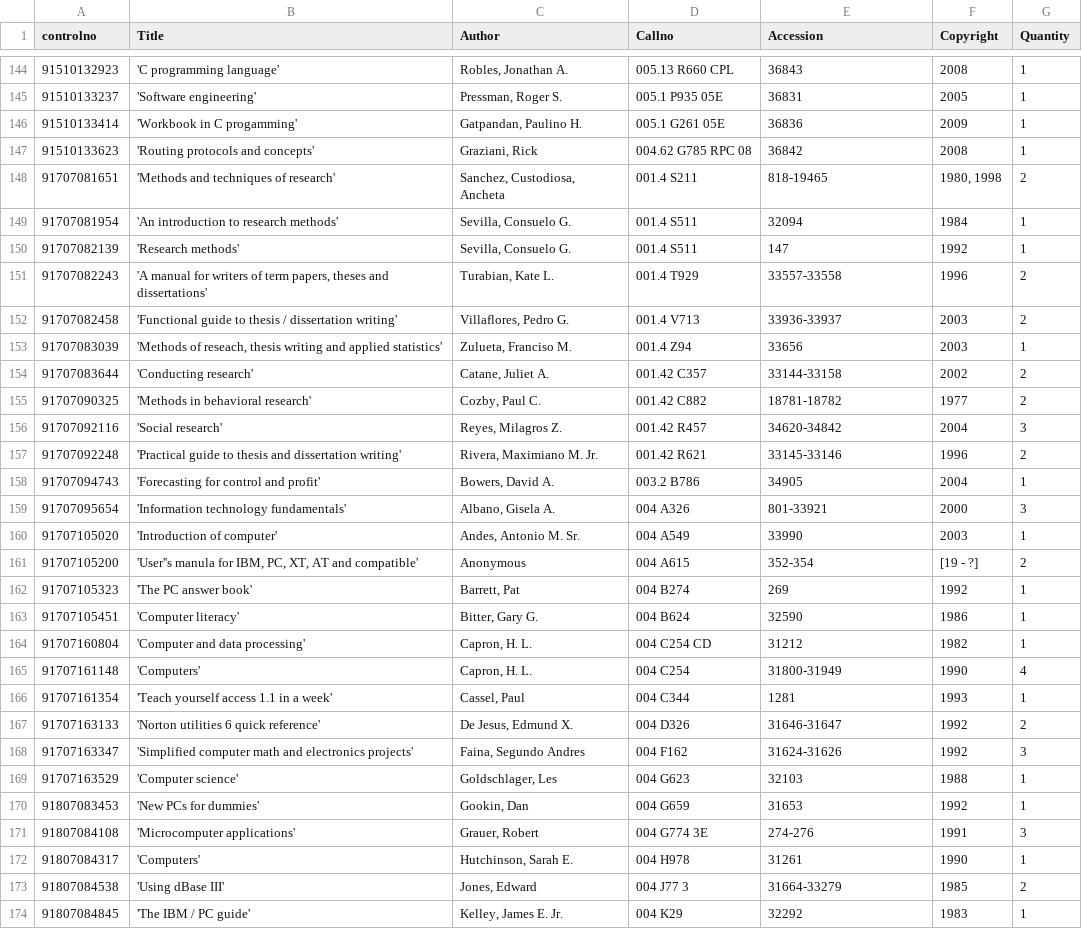
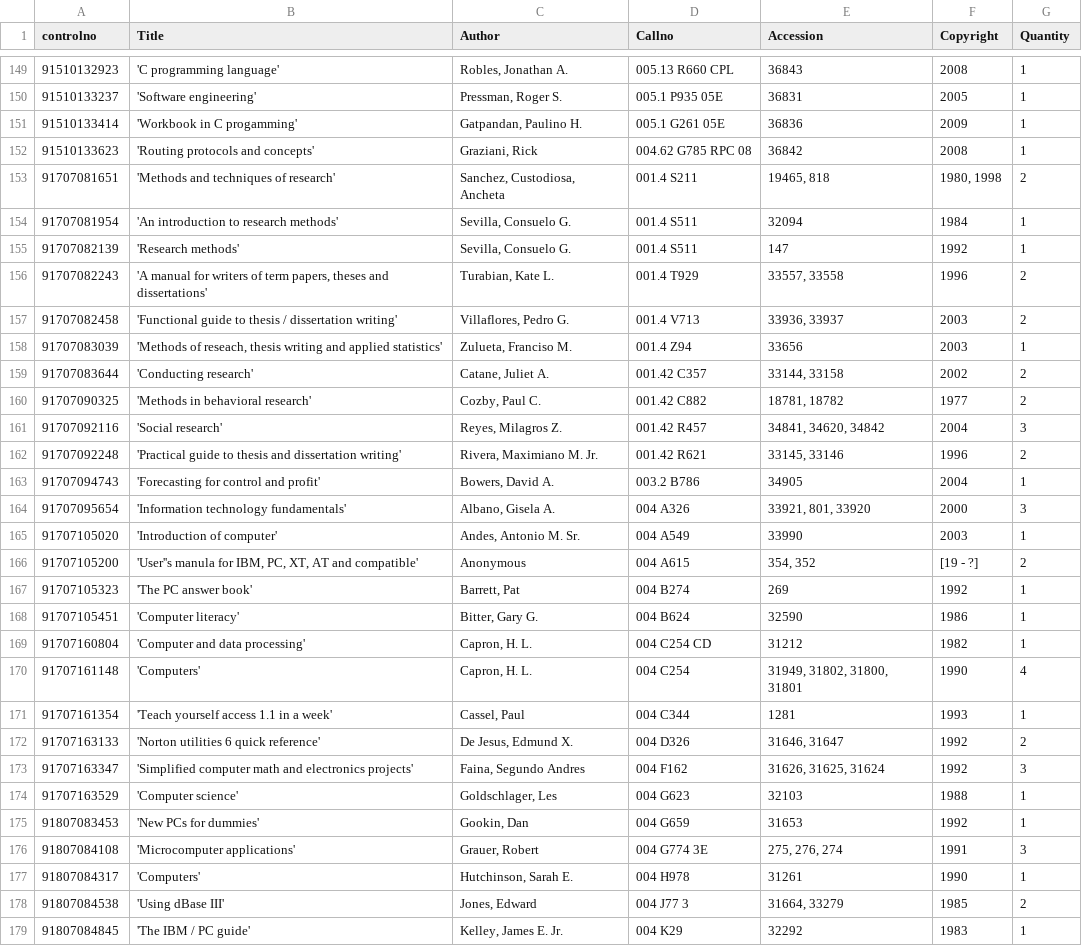
Before and after one commit to mviner000/opac-commands, a CSV file: tocomma/000-099.csv, drawn as a sheet; only a part is shown, gaps mark what is left out; the diff covers the shown part only.

```diff
--- a/tocomma/000-099.csv
+++ b/tocomma/000-099.csv
@@ -148,16 +153,16 @@ controlno,Title,Author,Callno,Accession,Copyright,Quantity
 91510133623,'Routing protocols and concepts',"Graziani, Rick",004.62 G785 RPC 08,36842,2008,1
-91707081651,'Methods and techniques of research',"Sanchez, Custodiosa, Ancheta",001.4 S211,818-19465,"1980, 1998",2
+91707081651,'Methods and techniques of research',"Sanchez, Custodiosa, Ancheta",001.4 S211,"19465, 818","1980, 1998",2
 91707081954,'An introduction to research methods',"Sevilla, Consuelo G.",001.4 S511,32094,1984,1
 91707082139,'Research methods',"Sevilla, Consuelo G.",001.4 S511,147,1992,1
-91707082243,"'A manual for writers of term papers, theses and dissertations'","Turabian, Kate L.",001.4 T929,33557-33558,1996,2
-91707082458,'Functional guide to thesis / dissertation writing',"Villaflores, Pedro G.",001.4 V713,33936-33937,2003,2
+91707082243,"'A manual for writers of term papers, theses and dissertations'","Turabian, Kate L.",001.4 T929,"33557, 33558",1996,2
+91707082458,'Functional guide to thesis / dissertation writing',"Villaflores, Pedro G.",001.4 V713,"33936, 33937",2003,2
 91707083039,"'Methods of reseach, thesis writing and applied statistics'","Zulueta, Franciso M.",001.4 Z94,33656,2003,1
-91707083644,'Conducting research',"Catane, Juliet A.",001.42 C357,33144-33158,2002,2
-91707090325,'Methods in behavioral research',"Cozby, Paul C.",001.42 C882,18781-18782,1977,2
-91707092116,'Social research',"Reyes, Milagros Z.",001.42 R457,34620-34842,2004,3
-91707092248,'Practical guide to thesis and dissertation writing',"Rivera, Maximiano M. Jr.",001.42 R621,33145-33146,1996,2
+91707083644,'Conducting research',"Catane, Juliet A.",001.42 C357,"33144, 33158",2002,2
+91707090325,'Methods in behavioral research',"Cozby, Paul C.",001.42 C882,"18781, 18782",1977,2
+91707092116,'Social research',"Reyes, Milagros Z.",001.42 R457,"34841, 34620, 34842",2004,3
+91707092248,'Practical guide to thesis and dissertation writing',"Rivera, Maximiano M. Jr.",001.42 R621,"33145, 33146",1996,2
 91707094743,'Forecasting for control and profit',"Bowers, David A.",003.2 B786,34905,2004,1
-91707095654,'Information technology fundamentals',"Albano, Gisela A.",004 A326,801-33921,2000,3
+91707095654,'Information technology fundamentals',"Albano, Gisela A.",004 A326,"33921, 801, 33920",2000,3
 91707105020,'Introduction of computer',"Andes, Antonio M. Sr.",004 A549,33990,2003,1
-91707105200,"'User''s manula for IBM, PC, XT, AT and compatible'",Anonymous,004 A615,352-354,[19 - ?],2
+91707105200,"'User''s manula for IBM, PC, XT, AT and compatible'",Anonymous,004 A615,"354, 352",[19 - ?],2
 91707105323,'The PC answer book',"Barrett, Pat",004 B274,269,1992,1
@@ -165,11 +170,11 @@ controlno,Title,Author,Callno,Accession,Copyright,Quantity
 91707160804,'Computer and data processing',"Capron, H. L.",004 C254 CD,31212,1982,1
-91707161148,'Computers',"Capron, H. L.",004 C254,31800-31949,1990,4
+91707161148,'Computers',"Capron, H. L.",004 C254,"31949, 31802, 31800, 31801",1990,4
 91707161354,'Teach yourself access 1.1 in a week',"Cassel, Paul",004 C344,1281,1993,1
-91707163133,'Norton utilities 6 quick reference',"De Jesus, Edmund X.",004 D326,31646-31647,1992,2
-91707163347,'Simplified computer math and electronics projects',"Faina, Segundo Andres",004 F162,31624-31626,1992,3
+91707163133,'Norton utilities 6 quick reference',"De Jesus, Edmund X.",004 D326,"31646, 31647",1992,2
+91707163347,'Simplified computer math and electronics projects',"Faina, Segundo Andres",004 F162,"31626, 31625, 31624",1992,3
 91707163529,'Computer science',"Goldschlager, Les",004 G623,32103,1988,1
 91807083453,'New PCs for dummies',"Gookin, Dan",004 G659,31653,1992,1
-91807084108,'Microcomputer applications',"Grauer, Robert",004 G774 3E,274-276,1991,3
+91807084108,'Microcomputer applications',"Grauer, Robert",004 G774 3E,"275, 276, 274",1991,3
 91807084317,'Computers',"Hutchinson, Sarah E.",004 H978,31261,1990,1
-91807084538,'Using dBase III',"Jones, Edward",004 J77 3,31664-33279,1985,2
+91807084538,'Using dBase III',"Jones, Edward",004 J77 3,"31664, 33279",1985,2
 91807084845,'The IBM / PC guide',"Kelley, James E. Jr.",004 K29,32292,1983,1
```
Also changed, not shown: 7 added rows and 89 edited cells elsewhere in this file, tocomma/100-299.csv, 25 other files.
